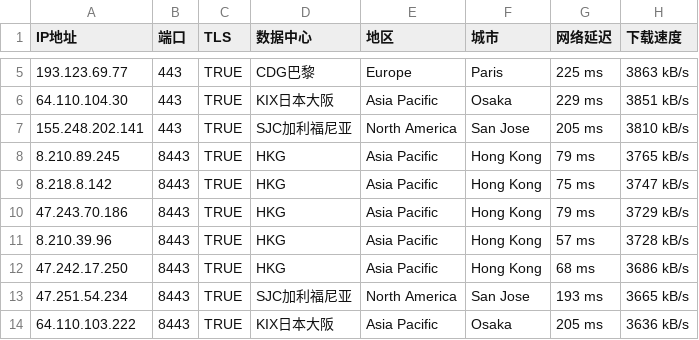
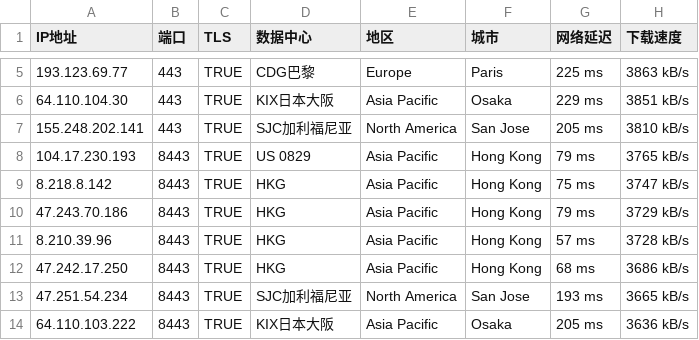
Before and after one commit to Dailywuxi/bestIP, a CSV file: cdn.csv, drawn as a sheet; only a part is shown, gaps mark what is left out.

Commit message:
Update cdn.csv

```diff
--- a/cdn.csv
+++ b/cdn.csv
@@ -7,3 +7,3 @@ IP地址,端口,TLS,数据中心,地区,城市,网络延迟,下载速度
 155.248.202.141,443,TRUE,SJC加利福尼亚,North America,San Jose,205 ms,3810 kB/s
-8.210.89.245,8443,TRUE,HKG,Asia Pacific,Hong Kong,79 ms,3765 kB/s
+104.17.230.193,8443,TRUE,US 0829,Asia Pacific,Hong Kong,79 ms,3765 kB/s
 8.218.8.142,8443,TRUE,HKG,Asia Pacific,Hong Kong,75 ms,3747 kB/s
```
